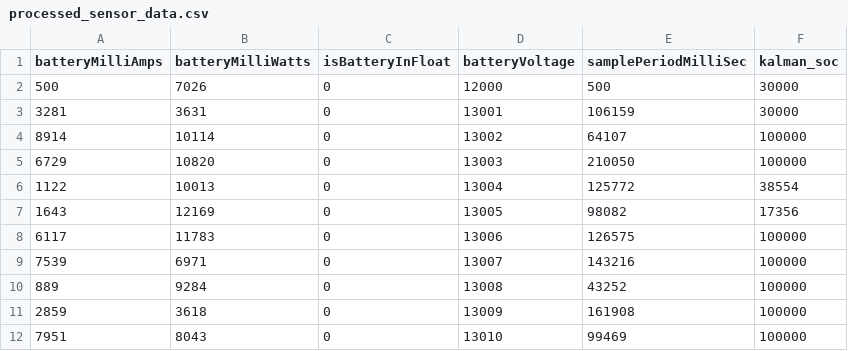
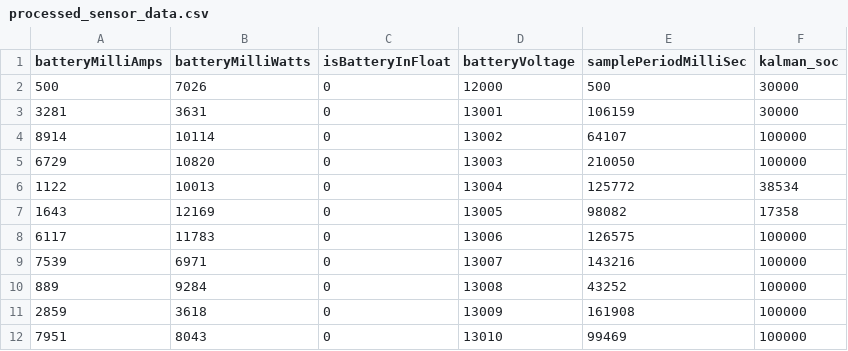
Before and after one commit to mulles/kalman-soc, a CSV file: data/processed_sensor_data.csv, drawn as a sheet; only a part is shown.

```diff
--- a/data/processed_sensor_data.csv
+++ b/data/processed_sensor_data.csv
@@ -5,4 +5,4 @@ batteryMilliAmps,batteryMilliWatts,isBatteryInFloat,batteryVoltage,samplePeriodM
 6729,10820,0,13003,210050,100000
-1122,10013,0,13004,125772,38554
-1643,12169,0,13005,98082,17356
+1122,10013,0,13004,125772,38534
+1643,12169,0,13005,98082,17358
 6117,11783,0,13006,126575,100000
```
Also changed, not shown: 4 other files.
